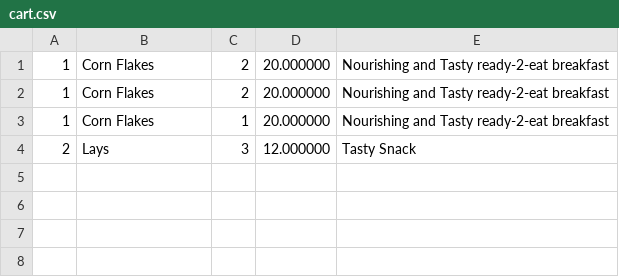
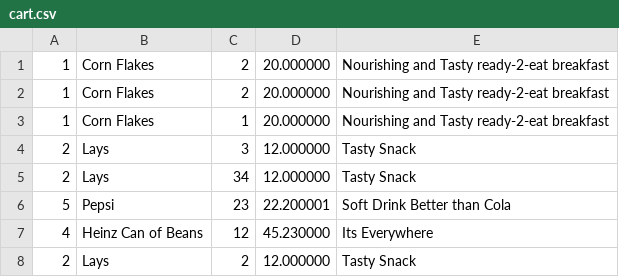
Before and after one commit to AK6263/E-Commerce-System, a CSV file: final/cart.csv, drawn as a sheet; the diff names each change by its address in the sheet, - before the commit and + after, or states it on an @@ line.

```diff
--- a/final/cart.csv
+++ b/final/cart.csv
+row 5: 2 | Lays | 34 | 12.000000 | Tasty Snack
+row 6: 5 | Pepsi | 23 | 22.200001 | Soft Drink Better than Cola
+row 7: 4 | Heinz Can of Beans | 12 | 45.230000 | Its Everywhere
+row 8: 2 | Lays | 2 | 12.000000 | Tasty Snack
```
Also changed, not shown: 10 other files.
